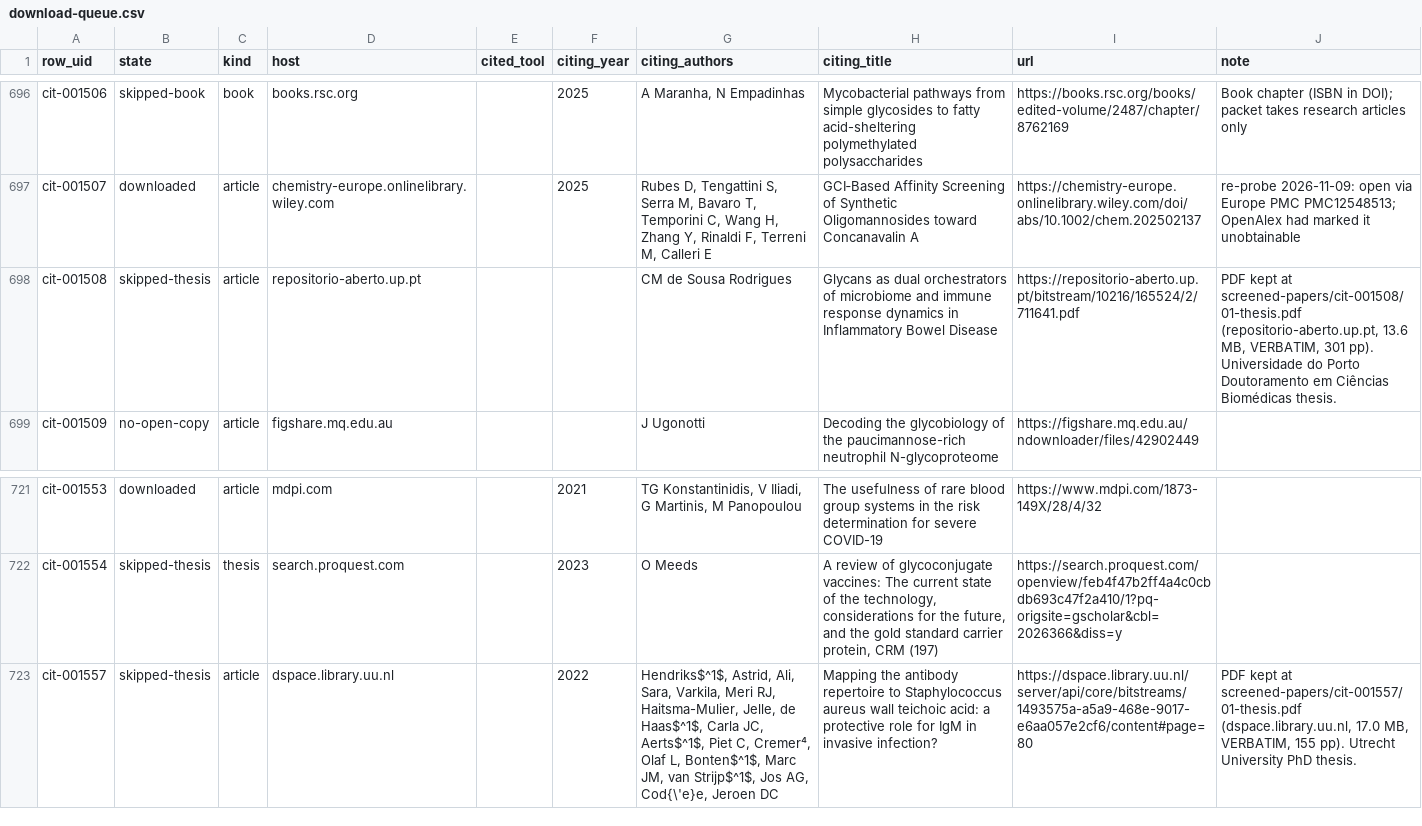
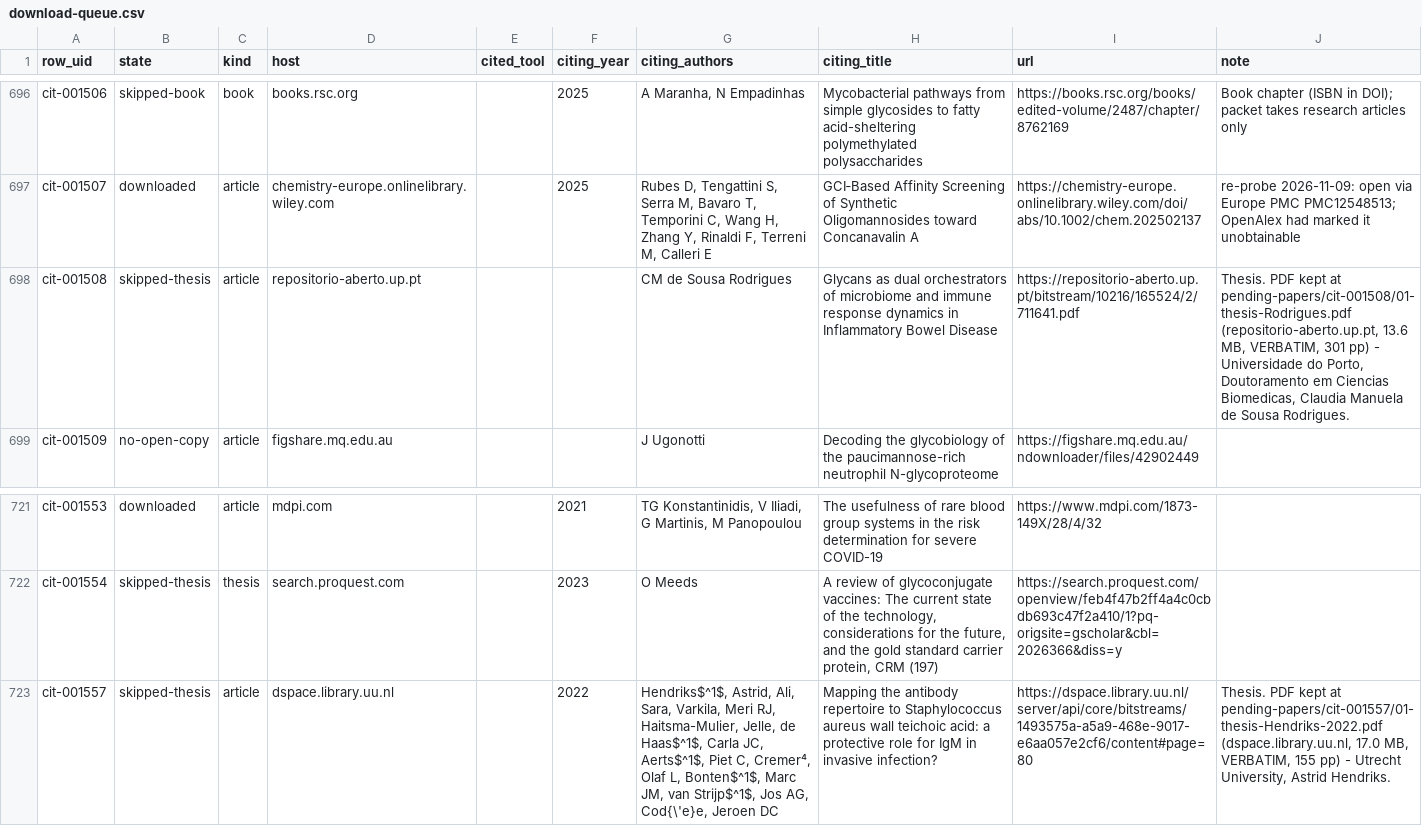
Before and after one commit to akulmehta/academic-citation-tracker, a CSV file: Citations/Notable Citations Packet/download-queue.csv, drawn as a sheet; only a part is shown, gaps mark what is left out; the diff covers the shown part only; the diff names each change by its address in the sheet, - before the commit and + after, or states it on an @@ line.

```diff
--- a/Citations/Notable Citations Packet/download-queue.csv
+++ b/Citations/Notable Citations Packet/download-queue.csv
-J698 (note): PDF kept at screened-papers/cit-001508/01-thesis.pdf (repositorio-aberto.up.pt, 13.6 MB, VERBATIM, 301 pp). Universidade do Porto Doutoramento em Ciências Biomédicas thesis.
+J698 (note): Thesis. PDF kept at pending-papers/cit-001508/01-thesis-Rodrigues.pdf (repositorio-aberto.up.pt, 13.6 MB, VERBATIM, 301 pp) - Universidade do Porto, Doutoramento em Ciencias Biomedicas, Claudia Manuela de Sousa Rodrigues.
-J723 (note): PDF kept at screened-papers/cit-001557/01-thesis.pdf (dspace.library.uu.nl, 17.0 MB, VERBATIM, 155 pp). Utrecht University PhD thesis.
+J723 (note): Thesis. PDF kept at pending-papers/cit-001557/01-thesis-Hendriks-2022.pdf (dspace.library.uu.nl, 17.0 MB, VERBATIM, 155 pp) - Utrecht University, Astrid Hendriks.
```
Also changed, not shown: 10 edited cells elsewhere in this file, 12 other files.
